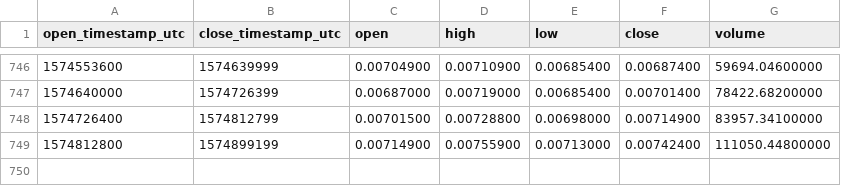
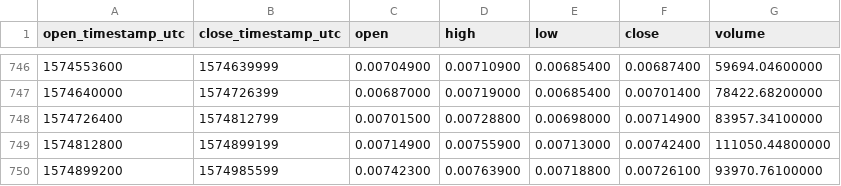
Before and after one commit to cryptobigbro/binance-XMRBTC, a CSV file: binance-XMRBTC-1d.csv, drawn as a sheet; only a part is shown, gaps mark what is left out.

Commit message:
Update OHLCV data.

```diff
--- a/binance-XMRBTC-1d.csv
+++ b/binance-XMRBTC-1d.csv
@@ -749 +749,2 @@ open_timestamp_utc,close_timestamp_utc,open,high,low,close,volume
 1574812800,1574899199,0.00714900,0.00755900,0.00713000,0.00742400,111050.44800000
+1574899200,1574985599,0.00742300,0.00763900,0.00718800,0.00726100,93970.76100000
```
Also changed, not shown: 1 other file.
